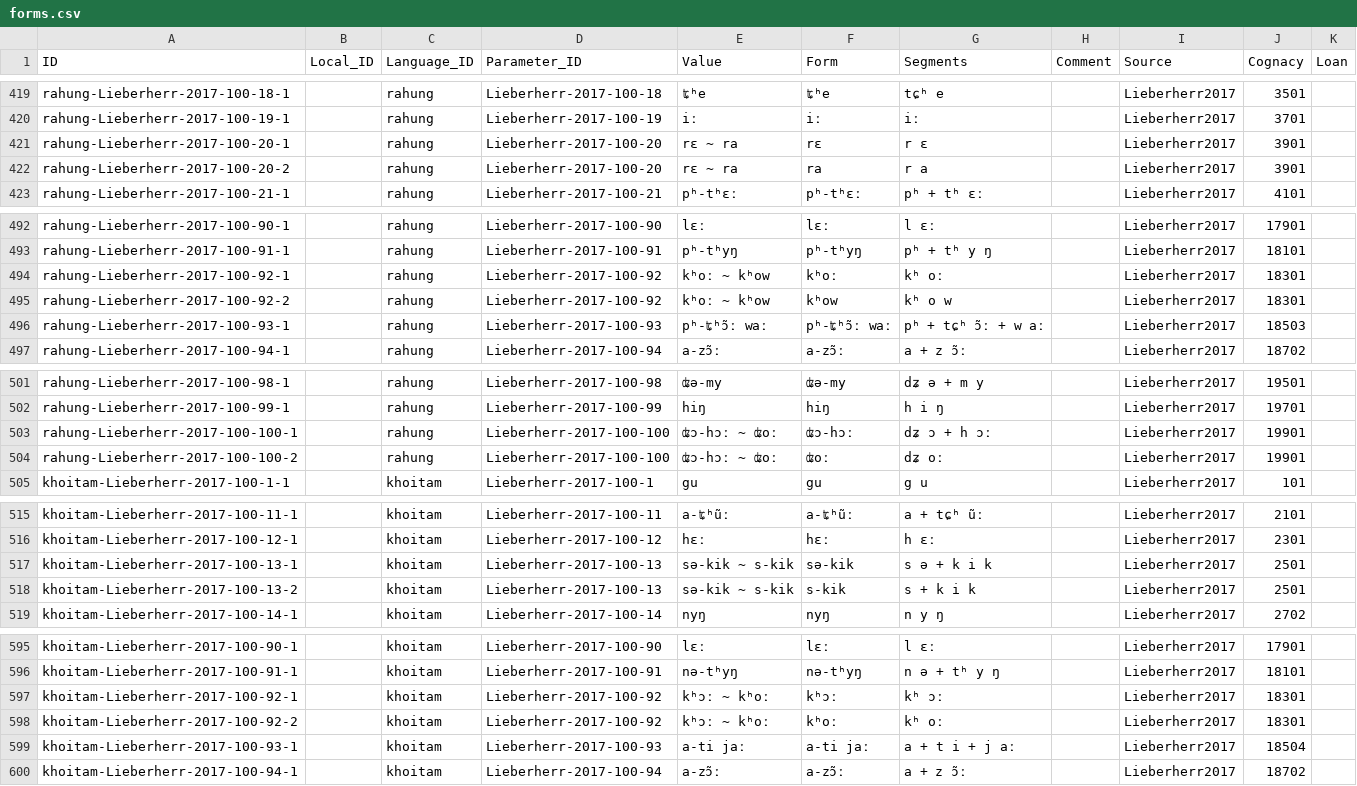
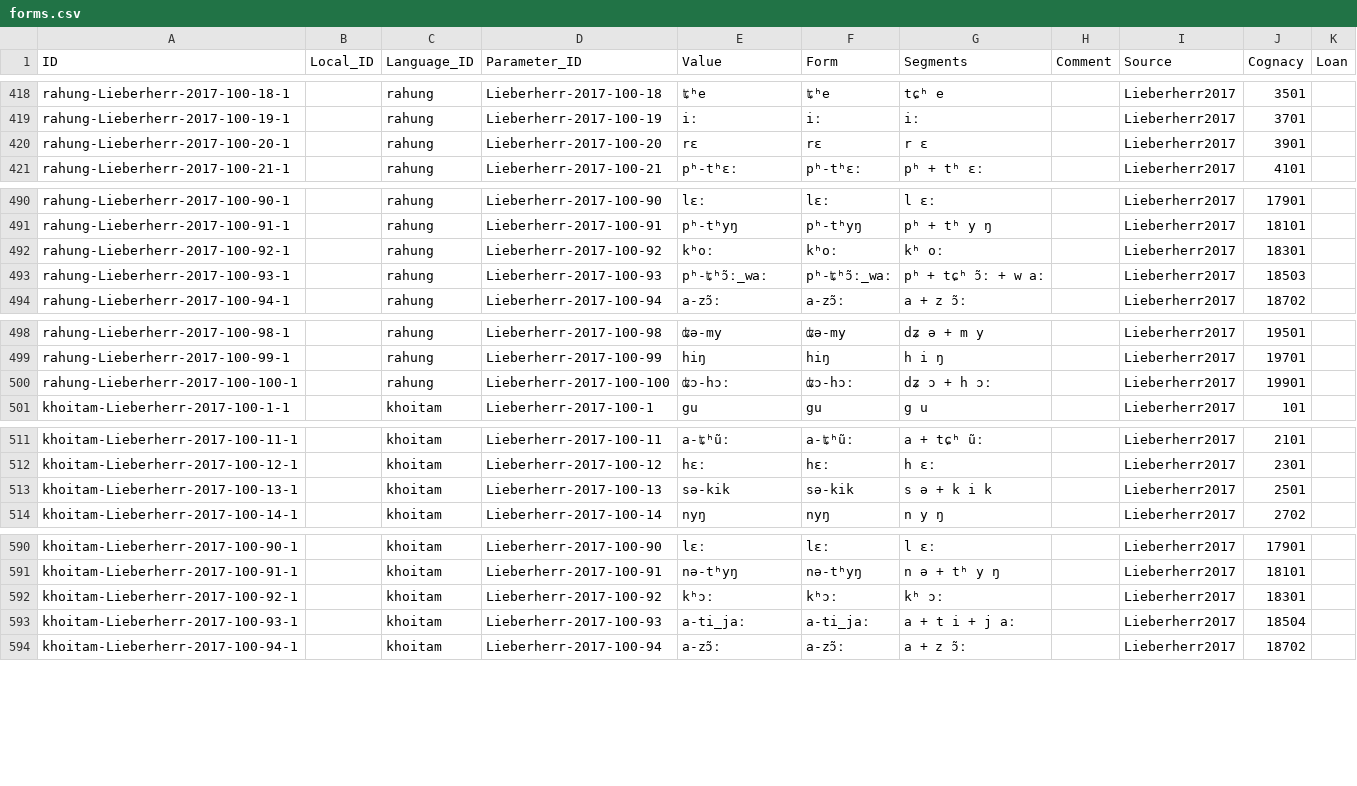
Before and after one commit to lexibank/lieberherrkhobwa, a CSV file: cldf/forms.csv, drawn as a sheet; only a part is shown, gaps mark what is left out; the diff covers the shown part only.

Commit message:
Fixed issue passing both Value and Form

```diff
--- a/cldf/forms.csv
+++ b/cldf/forms.csv
@@ -420,4 +419,3 @@ rahung-Lieberherr-2017-100-18-1,,rahung,Lieberherr-2017-100-18,ʨʰe,ʨʰe,tɕʰ
 rahung-Lieberherr-2017-100-19-1,,rahung,Lieberherr-2017-100-19,iː,iː,iː,,Lieberherr2017,3701,
-rahung-Lieberherr-2017-100-20-1,,rahung,Lieberherr-2017-100-20,rɛ ~ ra,rɛ,r ɛ,,Lieberherr2017,3901,
-rahung-Lieberherr-2017-100-20-2,,rahung,Lieberherr-2017-100-20,rɛ ~ ra,ra,r a,,Lieberherr2017,3901,
+rahung-Lieberherr-2017-100-20-1,,rahung,Lieberherr-2017-100-20,rɛ,rɛ,r ɛ,,Lieberherr2017,3901,
 rahung-Lieberherr-2017-100-21-1,,rahung,Lieberherr-2017-100-21,pʰ-tʰɛː,pʰ-tʰɛː,pʰ + tʰ ɛː,,Lieberherr2017,4101,
@@ -493,5 +491,4 @@ rahung-Lieberherr-2017-100-90-1,,rahung,Lieberherr-2017-100-90,lɛː,lɛː,l ɛ
 rahung-Lieberherr-2017-100-91-1,,rahung,Lieberherr-2017-100-91,pʰ-tʰyŋ,pʰ-tʰyŋ,pʰ + tʰ y ŋ,,Lieberherr2017,18101,
-rahung-Lieberherr-2017-100-92-1,,rahung,Lieberherr-2017-100-92,kʰoː ~ kʰow,kʰoː,kʰ oː,,Lieberherr2017,18301,
-rahung-Lieberherr-2017-100-92-2,,rahung,Lieberherr-2017-100-92,kʰoː ~ kʰow,kʰow,kʰ o w,,Lieberherr2017,18301,
-rahung-Lieberherr-2017-100-93-1,,rahung,Lieberherr-2017-100-93,pʰ-ʨʰɔ̃ː waː,pʰ-ʨʰɔ̃ː waː,pʰ + tɕʰ ɔ̃ː + w aː,,Lieberherr2017,18503,
+rahung-Lieberherr-2017-100-92-1,,rahung,Lieberherr-2017-100-92,kʰoː,kʰoː,kʰ oː,,Lieberherr2017,18301,
+rahung-Lieberherr-2017-100-93-1,,rahung,Lieberherr-2017-100-93,pʰ-ʨʰɔ̃ː_waː,pʰ-ʨʰɔ̃ː_waː,pʰ + tɕʰ ɔ̃ː + w aː,,Lieberherr2017,18503,
 rahung-Lieberherr-2017-100-94-1,,rahung,Lieberherr-2017-100-94,a-zɔ̃ː,a-zɔ̃ː,a + z ɔ̃ː,,Lieberherr2017,18702,
@@ -502,4 +499,3 @@ rahung-Lieberherr-2017-100-98-1,,rahung,Lieberherr-2017-100-98,ʥə-my,ʥə-my,d
 rahung-Lieberherr-2017-100-99-1,,rahung,Lieberherr-2017-100-99,hiŋ,hiŋ,h i ŋ,,Lieberherr2017,19701,
-rahung-Lieberherr-2017-100-100-1,,rahung,Lieberherr-2017-100-100,ʥɔ-hɔː ~ ʥoː,ʥɔ-hɔː,dʑ ɔ + h ɔː,,Lieberherr2017,19901,
-rahung-Lieberherr-2017-100-100-2,,rahung,Lieberherr-2017-100-100,ʥɔ-hɔː ~ ʥoː,ʥoː,dʑ oː,,Lieberherr2017,19901,
+rahung-Lieberherr-2017-100-100-1,,rahung,Lieberherr-2017-100-100,ʥɔ-hɔː,ʥɔ-hɔː,dʑ ɔ + h ɔː,,Lieberherr2017,19901,
 khoitam-Lieberherr-2017-100-1-1,,khoitam,Lieberherr-2017-100-1,gu,gu,g u,,Lieberherr2017,101,
@@ -516,4 +512,3 @@ khoitam-Lieberherr-2017-100-11-1,,khoitam,Lieberherr-2017-100-11,a-ʨʰũː,a-
 khoitam-Lieberherr-2017-100-12-1,,khoitam,Lieberherr-2017-100-12,hɛː,hɛː,h ɛː,,Lieberherr2017,2301,
-khoitam-Lieberherr-2017-100-13-1,,khoitam,Lieberherr-2017-100-13,sə-kik ~ s-kik,sə-kik,s ə + k i k,,Lieberherr2017,2501,
-khoitam-Lieberherr-2017-100-13-2,,khoitam,Lieberherr-2017-100-13,sə-kik ~ s-kik,s-kik,s + k i k,,Lieberherr2017,2501,
+khoitam-Lieberherr-2017-100-13-1,,khoitam,Lieberherr-2017-100-13,sə-kik,sə-kik,s ə + k i k,,Lieberherr2017,2501,
 khoitam-Lieberherr-2017-100-14-1,,khoitam,Lieberherr-2017-100-14,nyŋ,nyŋ,n y ŋ,,Lieberherr2017,2702,
@@ -596,5 +591,4 @@ khoitam-Lieberherr-2017-100-90-1,,khoitam,Lieberherr-2017-100-90,lɛː,lɛː,l
 khoitam-Lieberherr-2017-100-91-1,,khoitam,Lieberherr-2017-100-91,nə-tʰyŋ,nə-tʰyŋ,n ə + tʰ y ŋ,,Lieberherr2017,18101,
-khoitam-Lieberherr-2017-100-92-1,,khoitam,Lieberherr-2017-100-92,kʰɔː ~ kʰoː,kʰɔː,kʰ ɔː,,Lieberherr2017,18301,
-khoitam-Lieberherr-2017-100-92-2,,khoitam,Lieberherr-2017-100-92,kʰɔː ~ kʰoː,kʰoː,kʰ oː,,Lieberherr2017,18301,
-khoitam-Lieberherr-2017-100-93-1,,khoitam,Lieberherr-2017-100-93,a-ti jaː,a-ti jaː,a + t i + j aː,,Lieberherr2017,18504,
+khoitam-Lieberherr-2017-100-92-1,,khoitam,Lieberherr-2017-100-92,kʰɔː,kʰɔː,kʰ ɔː,,Lieberherr2017,18301,
+khoitam-Lieberherr-2017-100-93-1,,khoitam,Lieberherr-2017-100-93,a-ti_jaː,a-ti_jaː,a + t i + j aː,,Lieberherr2017,18504,
 khoitam-Lieberherr-2017-100-94-1,,khoitam,Lieberherr-2017-100-94,a-zɔ̃ː,a-zɔ̃ː,a + z ɔ̃ː,,Lieberherr2017,18702,
```
Also changed, not shown: 9 removed rows and 56 edited cells elsewhere in this file, cldf/cognates.csv, 4 other files.
